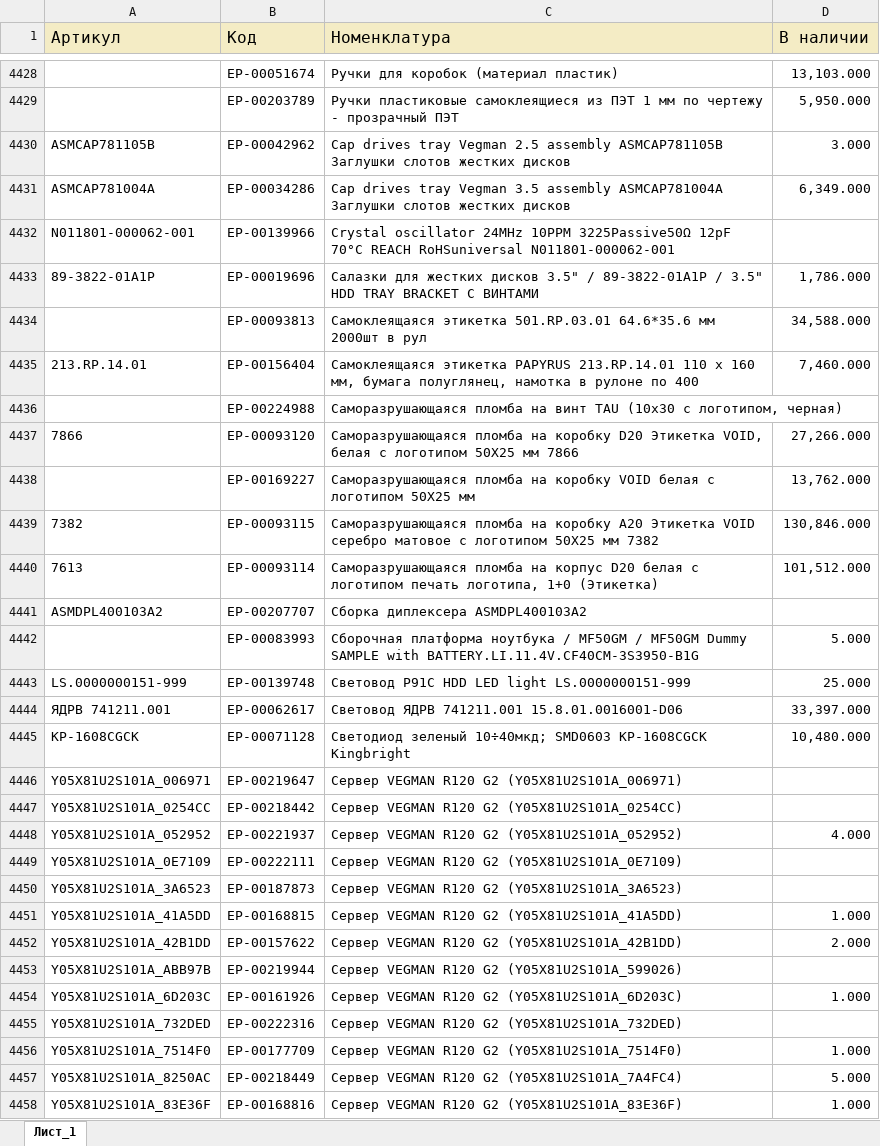
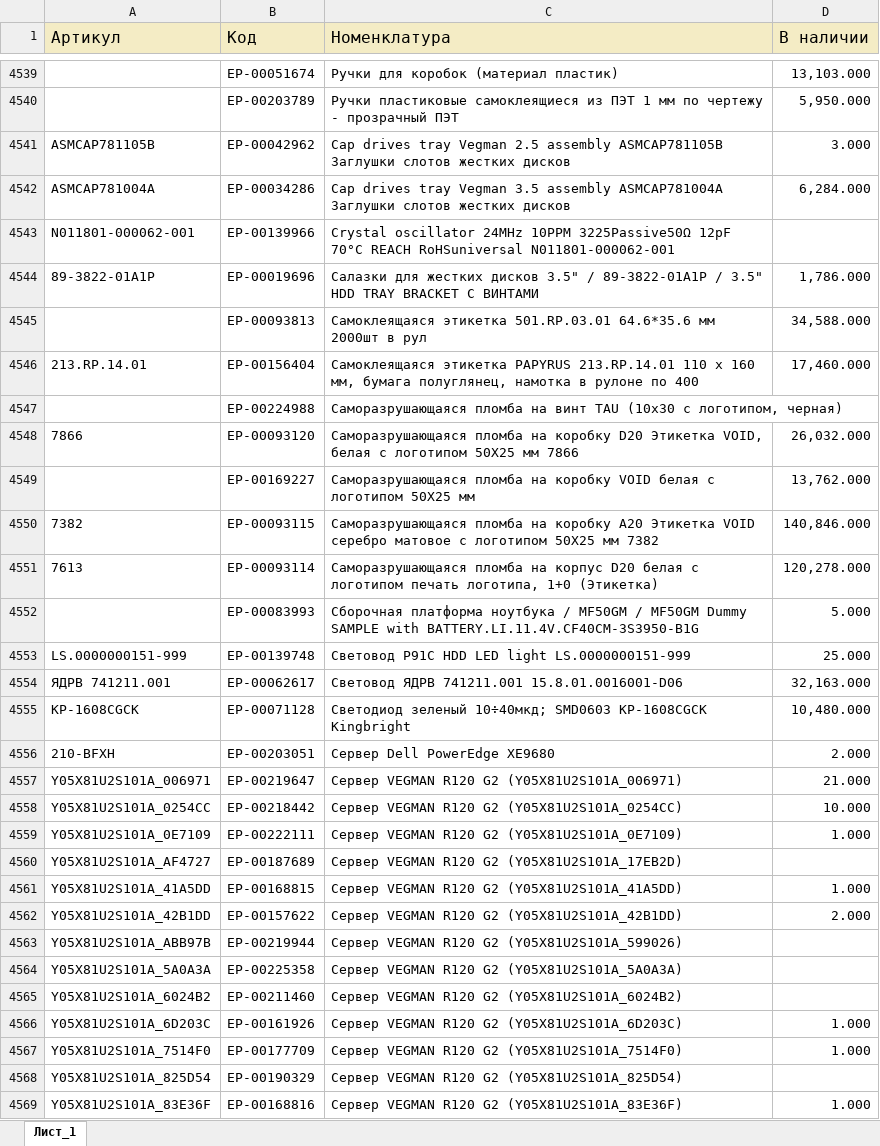
Before and after one commit to iratewarrior/mrp_tool, an Excel workbook: 02_остатки_ERP.xlsx, sheet Лист_1, drawn as a sheet; only a part is shown, gaps mark what is left out; values as stored, in another font and other column widths than the file's, no borders; charts and pictures not drawn; removed rows and columns are numbered as before the commit, all else as after; the diff covers the shown part only; the diff names each change by its address in the sheet, - before the commit and + after, or states it on an @@ line.

```diff
--- a/02_остатки_ERP.xlsx (sheet Лист_1)
+++ b/02_остатки_ERP.xlsx (sheet Лист_1)
-D4542 (В наличии): 6,349.000
+D4542 (В наличии): 6,284.000
-D4546 (В наличии): 7,460.000
+D4546 (В наличии): 17,460.000
-D4548 (В наличии): 27,266.000
+D4548 (В наличии): 26,032.000
-D4550 (В наличии): 130,846.000
+D4550 (В наличии): 140,846.000
-D4551 (В наличии): 101,512.000
+D4551 (В наличии): 120,278.000
-row 4441: ASMDPL400103A2 | ЕР-00207707 | Сборка диплексера ASMDPL400103A2
-D4554 (В наличии): 33,397.000
+D4554 (В наличии): 32,163.000
+row 4556: 210-BFXH | ЕР-00203051 | Сервер Dell PowerEdge XE9680 | 2.000
-D4557 (В наличии): (empty)
+D4557 (В наличии): 21.000
-D4558 (В наличии): (empty)
+D4558 (В наличии): 10.000
-row 4448: Y05X81U2S101A_052952 | ЕР-00221937 | Сервер VEGMAN R120 G2 (Y05X81U2S101A_052952) | 4.000
-D4559 (В наличии): (empty)
+D4559 (В наличии): 1.000
-row 4450: Y05X81U2S101A_3A6523 | ЕР-00187873 | Сервер VEGMAN R120 G2 (Y05X81U2S101A_3A6523)
+row 4560: Y05X81U2S101A_AF4727 | ЕР-00187689 | Сервер VEGMAN R120 G2 (Y05X81U2S101A_17EB2D)
+row 4564: Y05X81U2S101A_5A0A3A | ЕР-00225358 | Сервер VEGMAN R120 G2 (Y05X81U2S101A_5A0A3A)
+row 4565: Y05X81U2S101A_6024B2 | ЕР-00211460 | Сервер VEGMAN R120 G2 (Y05X81U2S101A_6024B2)
-row 4455: Y05X81U2S101A_732DED | ЕР-00222316 | Сервер VEGMAN R120 G2 (Y05X81U2S101A_732DED)
-row 4457: Y05X81U2S101A_8250AC | ЕР-00218449 | Сервер VEGMAN R120 G2 (Y05X81U2S101A_7A4FC4) | 5.000
+row 4568: Y05X81U2S101A_825D54 | ЕР-00190329 | Сервер VEGMAN R120 G2 (Y05X81U2S101A_825D54)
```
Also changed, not shown: 175 added rows, 42 removed rows and 771 edited cells elsewhere in this sheet, 01_аналоги.xlsx.
